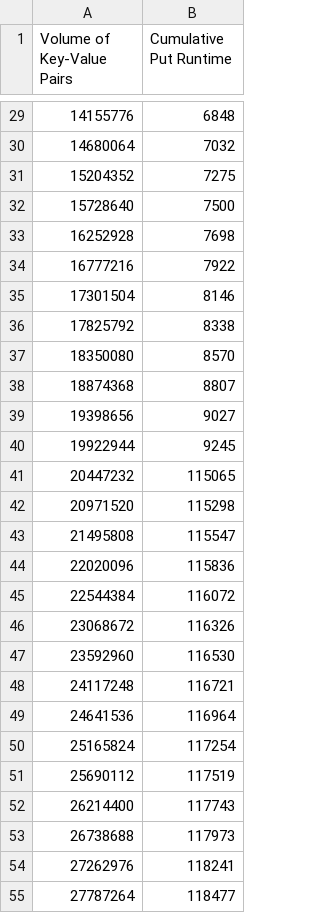
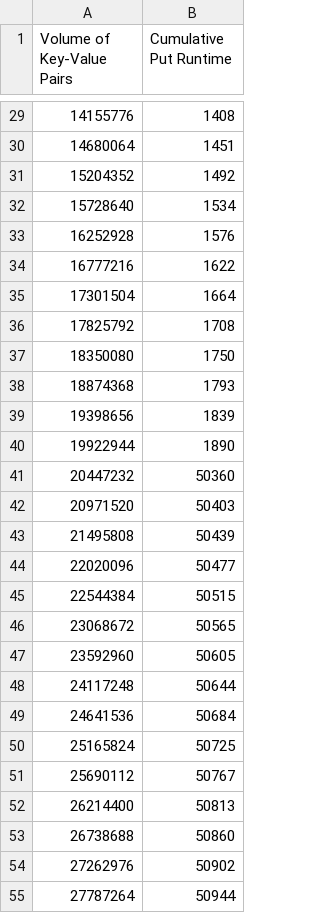
Before and after one commit to chickenmilkcream/MLH, a CSV file: experiments/phase3_put_runtimes.csv, drawn as a sheet; only a part is shown, gaps mark what is left out; the diff covers the shown part only.

```diff
--- a/experiments/phase3_put_runtimes.csv
+++ b/experiments/phase3_put_runtimes.csv
@@ -29,27 +29,27 @@ Volume of Key-Value Pairs,Cumulative Put Runtime
-14155776,6848
-14680064,7032
-15204352,7275
-15728640,7500
-16252928,7698
-16777216,7922
-17301504,8146
-17825792,8338
-18350080,8570
-18874368,8807
-19398656,9027
-19922944,9245
-20447232,115065
-20971520,115298
-21495808,115547
-22020096,115836
-22544384,116072
-23068672,116326
-23592960,116530
-24117248,116721
-24641536,116964
-25165824,117254
-25690112,117519
-26214400,117743
-26738688,117973
-27262976,118241
-27787264,118477
+14155776,1408
+14680064,1451
+15204352,1492
+15728640,1534
+16252928,1576
+16777216,1622
+17301504,1664
+17825792,1708
+18350080,1750
+18874368,1793
+19398656,1839
+19922944,1890
+20447232,50360
+20971520,50403
+21495808,50439
+22020096,50477
+22544384,50515
+23068672,50565
+23592960,50605
+24117248,50644
+24641536,50684
+25165824,50725
+25690112,50767
+26214400,50813
+26738688,50860
+27262976,50902
+27787264,50944
```
Also changed, not shown: 73 edited cells elsewhere in this file, experiments/phase3_get_runtimes.csv, experiments/phase3_scan_runtimes.csv, 7 other files.
